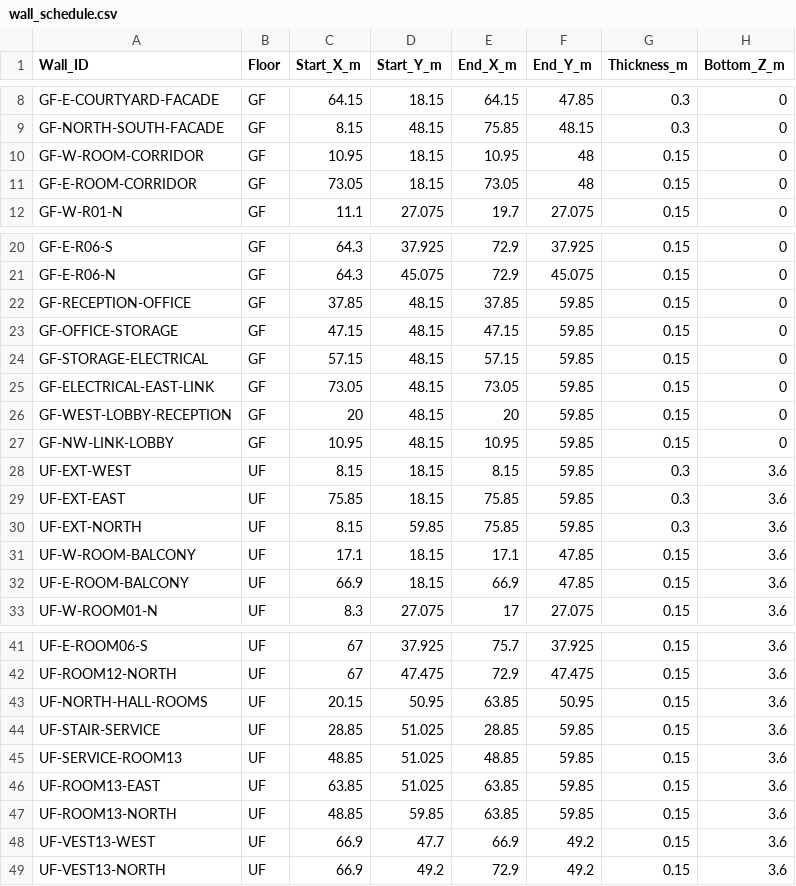
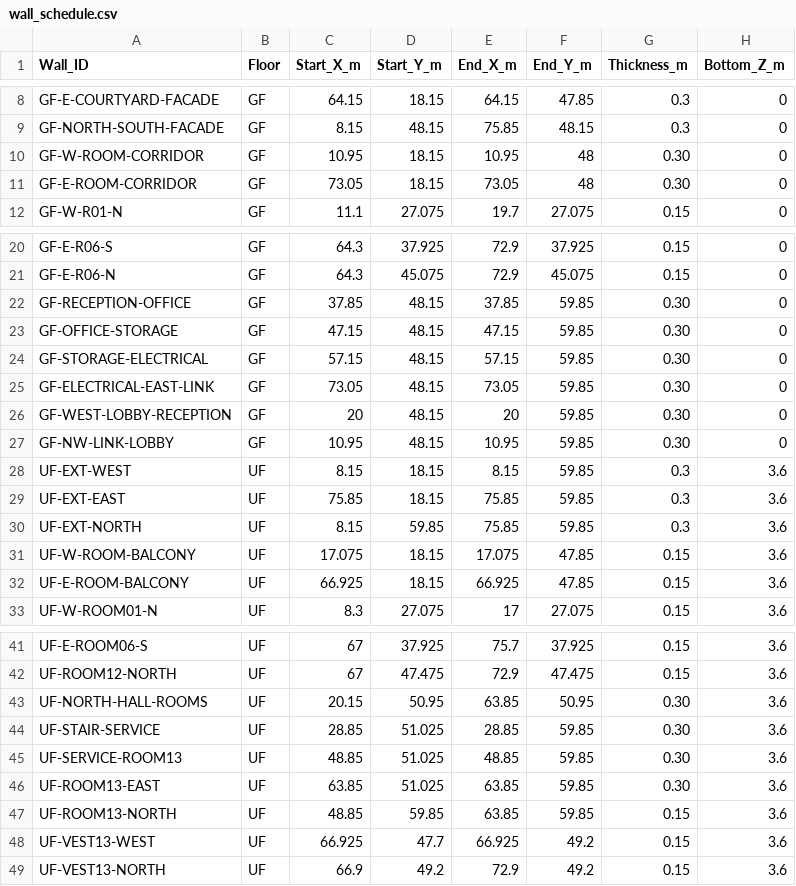
Before and after one commit to Haigone/UEFN-w-Kavasaki, a CSV file: Horror Motel Fable/wall_schedule.csv, drawn as a sheet; only a part is shown, gaps mark what is left out; the diff names each change by its address in the sheet, - before the commit and + after, or states it on an @@ line.

Commit message:
Close wall-face gaps and align partitions in R2.2

```diff
--- a/Horror Motel Fable/wall_schedule.csv
+++ b/Horror Motel Fable/wall_schedule.csv
-G10:G11 (Thickness_m): 0.15
+G10:G11 (Thickness_m): 0.30
-G22:G27 (Thickness_m): 0.15
+G22:G27 (Thickness_m): 0.30
-C31 (Start_X_m): 17.1
+C31 (Start_X_m): 17.075
-E31 (End_X_m): 17.1
+E31 (End_X_m): 17.075
-C32 (Start_X_m): 66.9
+C32 (Start_X_m): 66.925
-E32 (End_X_m): 66.9
+E32 (End_X_m): 66.925
-G43:G46 (Thickness_m): 0.15
+G43:G46 (Thickness_m): 0.30
-C48 (Start_X_m): 66.9
+C48 (Start_X_m): 66.925
-E48 (End_X_m): 66.9
+E48 (End_X_m): 66.925
```
